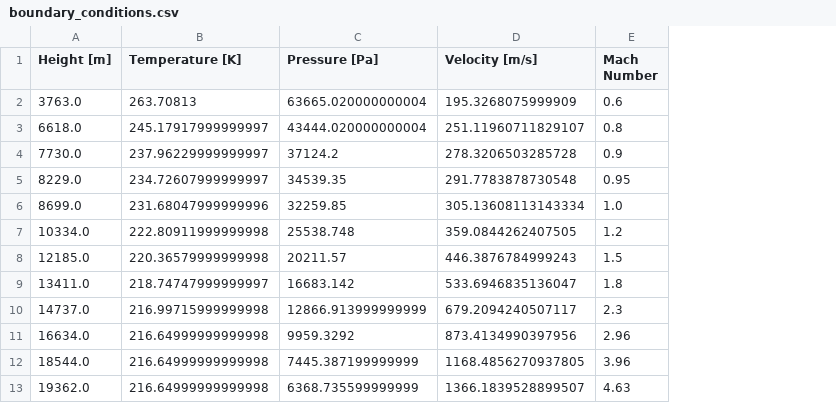
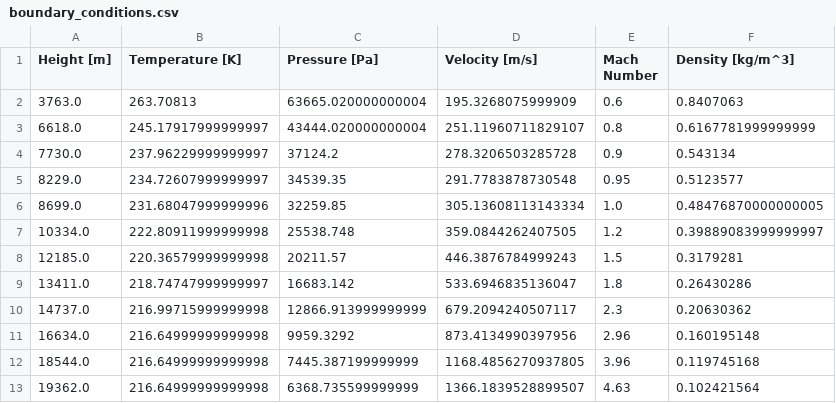
Before and after one commit to WyllDuck/OpenFOAM-ToolChain-helperFunctions, a CSV file: boundary_conditions.csv, drawn as a sheet; the diff names each change by its address in the sheet, - before the commit and + after, or states it on an @@ line.

Commit message:
density added

```diff
--- a/boundary_conditions.csv
+++ b/boundary_conditions.csv
+column F (Density [kg/m^3]), rows 2-13: 0.8407063 | 0.6167781999999999 | 0.543134 | 0.5123577 | 0.48476870000000005 | 0.39889083999999997 | 0.3179281 | 0.26430286 | 0.20630362 | 0.160195148 | 0.119745168 | 0.102421564
```
Also changed, not shown: 1 other file.
